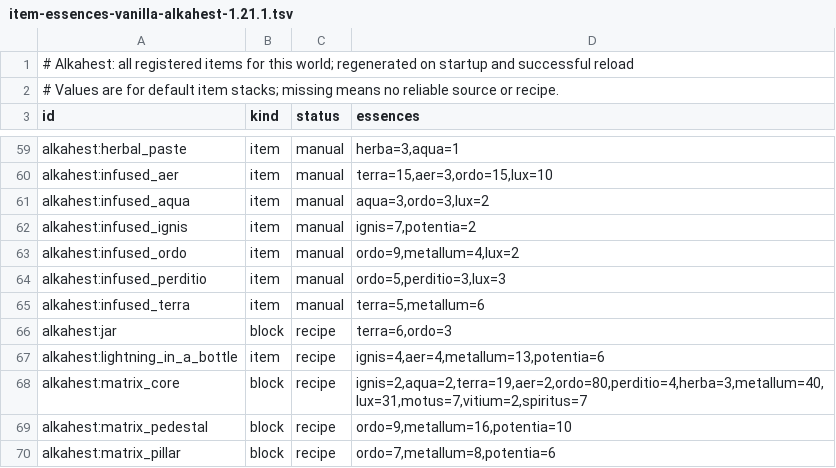
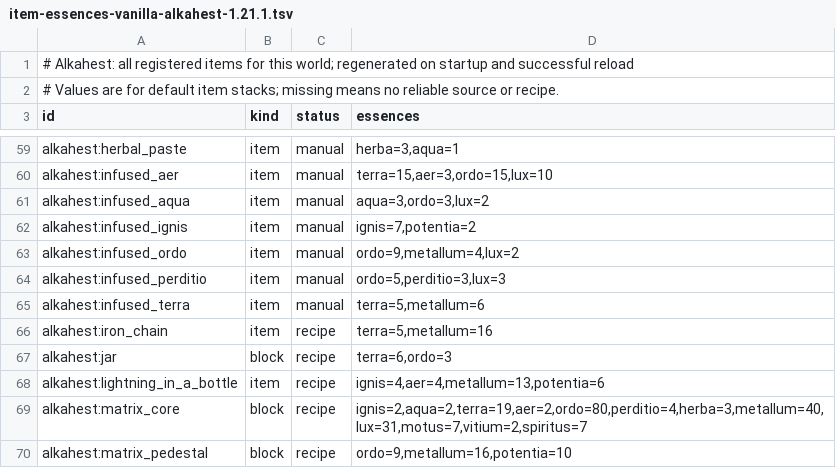
Before and after one commit to BaraAoi/Alkahest, a TSV file: reports/item-essences-vanilla-alkahest-1.21.1.tsv, drawn as a sheet; only a part is shown, gaps mark what is left out; the shorter side is filled out with more unchanged rows; the diff names each change by its address in the sheet, - before the commit and + after, or states it on an @@ line.

Commit message:
Publish Alkahest alpha 0.1.114
Co-authored-by: arena-agent <297053741+arena-agent@users.noreply.github.com>

```diff
--- a/reports/item-essences-vanilla-alkahest-1.21.1.tsv
+++ b/reports/item-essences-vanilla-alkahest-1.21.1.tsv
+row 66: alkahest:iron_chain | item | recipe | terra=5,metallum=16
```
Also changed, not shown: 4 other files.
